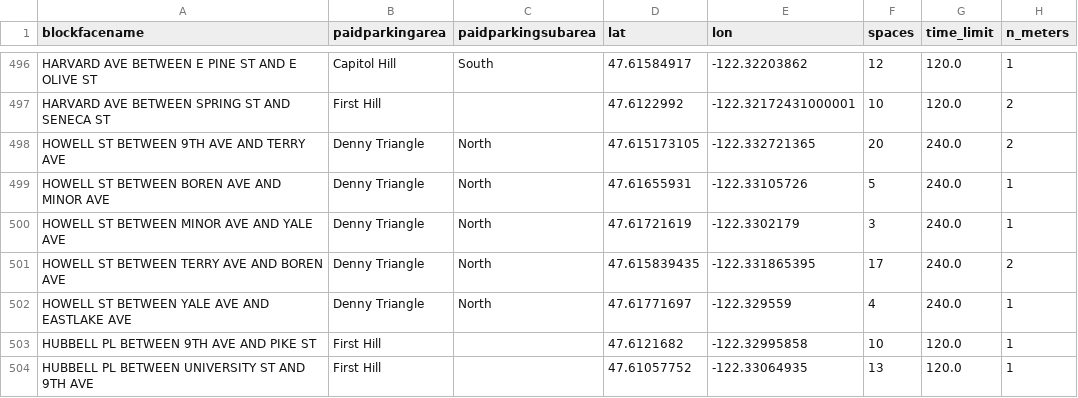
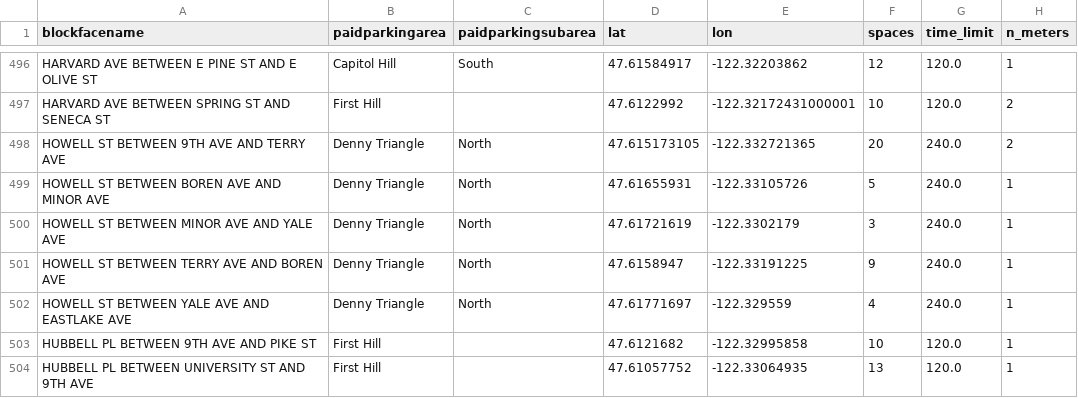
Before and after one commit to kmohammedsu/seattle-parking-weather-analysis, a CSV file: data/meter_registry.csv, drawn as a sheet; only a part is shown, gaps mark what is left out.

```diff
--- a/data/meter_registry.csv
+++ b/data/meter_registry.csv
@@ -500,3 +500,3 @@ HOWELL ST BETWEEN BOREN AVE AND MINOR AVE,Denny Triangle,North,47.61655931,-122.
 HOWELL ST BETWEEN MINOR AVE AND YALE AVE,Denny Triangle,North,47.61721619,-122.3302179,3,240.0,1
-HOWELL ST BETWEEN TERRY AVE AND BOREN AVE,Denny Triangle,North,47.615839435,-122.331865395,17,240.0,2
+HOWELL ST BETWEEN TERRY AVE AND BOREN AVE,Denny Triangle,North,47.6158947,-122.33191225,9,240.0,1
 HOWELL ST BETWEEN YALE AVE AND EASTLAKE AVE,Denny Triangle,North,47.61771697,-122.329559,4,240.0,1
```
Also changed, not shown: 1 other file.
